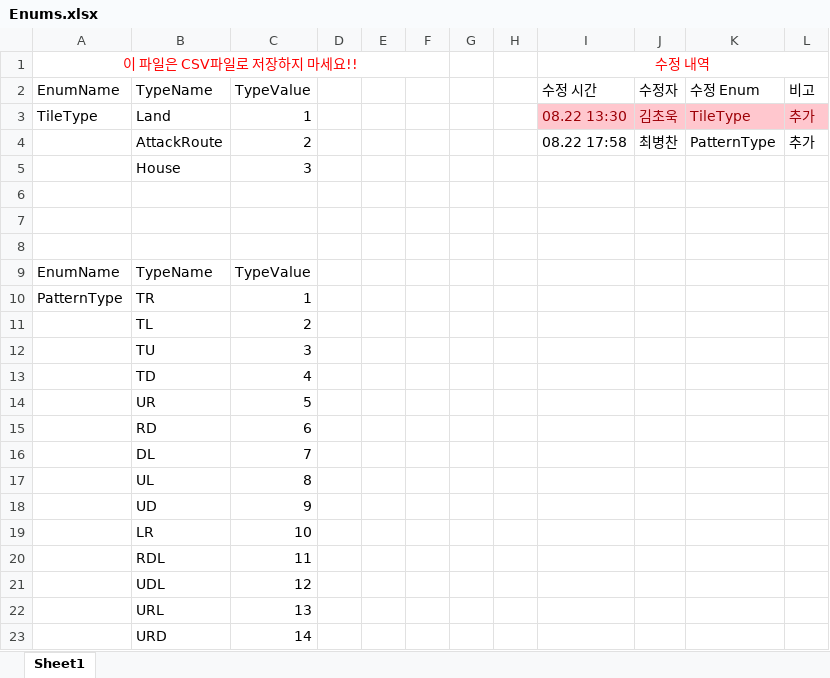
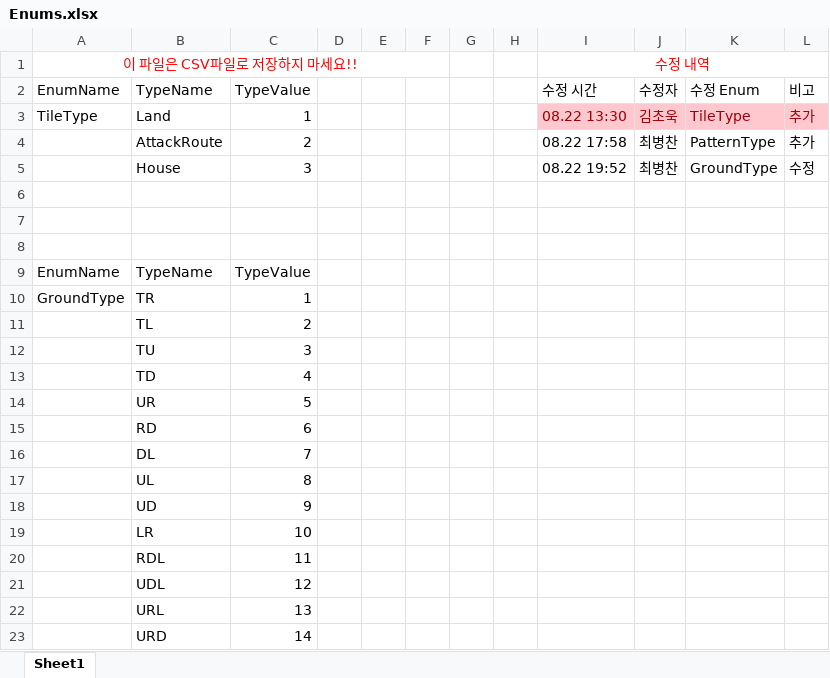
Before and after one commit to ChoWook/PlumTowerDefecne, an Excel workbook: Design/DataTable/Enums.xlsx, sheet Sheet1, drawn as a sheet; values as stored, in another font and other column widths than the file's, no borders; removed rows and columns are numbered as before the commit, all else as after; the diff names each change by its address in the sheet, - before the commit and + after, or states it on an @@ line.

Commit message:
최병찬 Tile 명명법 수정
Tile, Ground(7X7), Map(전체맵)으로 명칭 통일, PatternType에서 GroundType으로 수정, 데이터테이블 이름 수정

```diff
--- a/Design/DataTable/Enums.xlsx (sheet Sheet1)
+++ b/Design/DataTable/Enums.xlsx (sheet Sheet1)
-row 5:  | House | 3
+row 5:  | House | 3 |  |  |  |  |  | 08.22 19:52 | 최병찬 | GroundType | 수정
-A10: PatternType
+A10: GroundType
```
Also changed, not shown: 2 other files.
